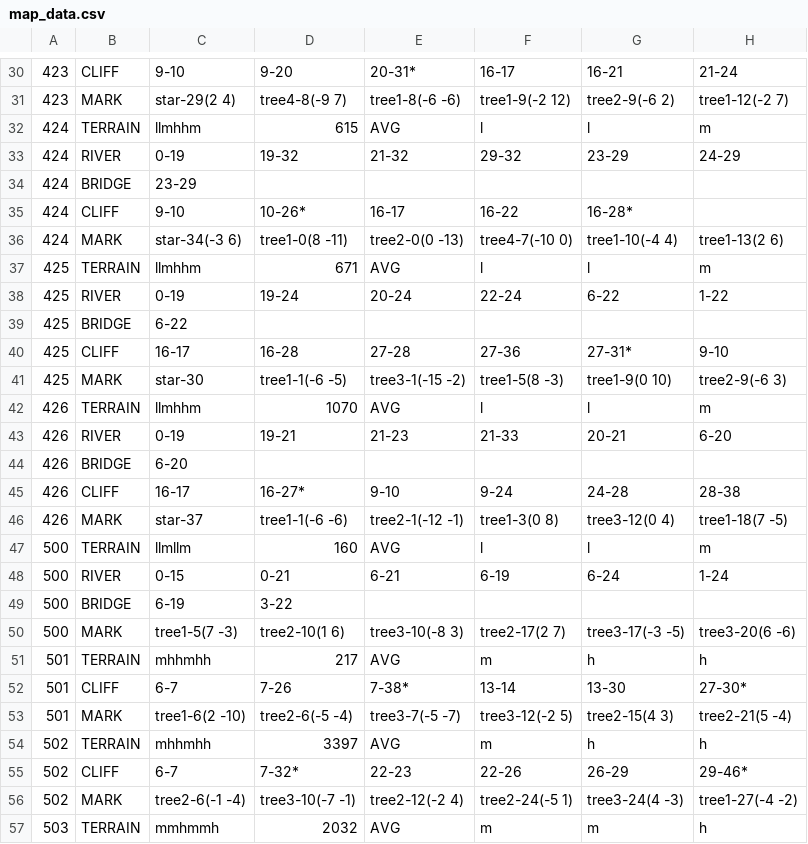
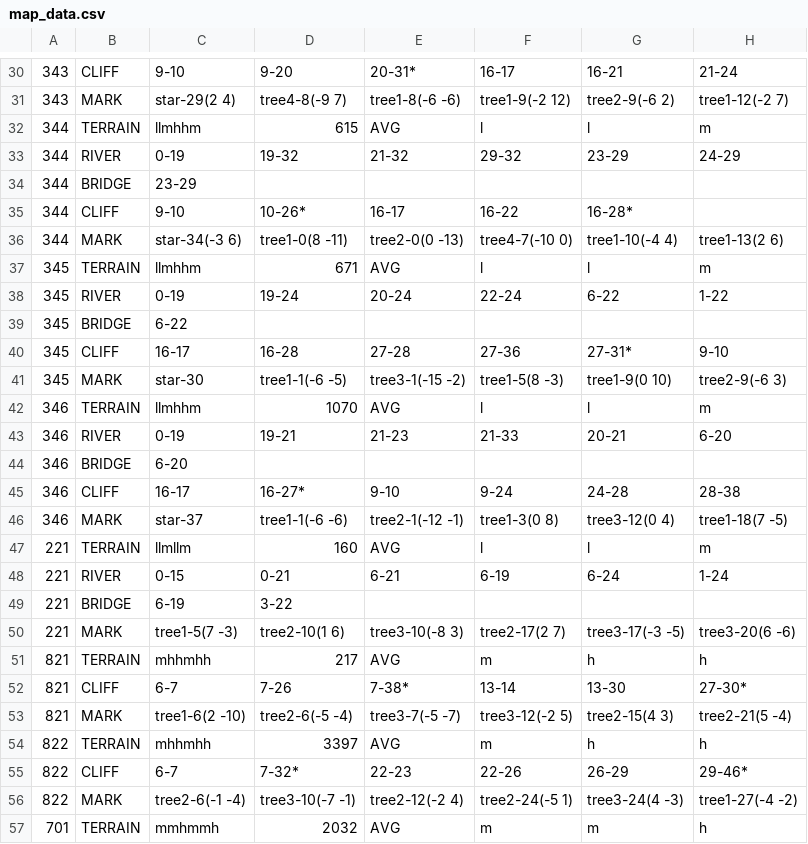
Before and after one commit to garykac/woven, a CSV file: components/maps/map_data.csv, drawn as a sheet; only a part is shown, gaps mark what is left out; the diff covers the shown part only; the diff names each change by its address in the sheet, - before the commit and + after, or states it on an @@ line.

```diff
--- a/components/maps/map_data.csv
+++ b/components/maps/map_data.csv
-A30:A31: 423
+A30:A31: 343
-A32:A36: 424
+A32:A36: 344
-A37:A41: 425
+A37:A41: 345
-A42:A46: 426
+A42:A46: 346
-A47:A50: 500
+A47:A50: 221
-A51:A53: 501
+A51:A53: 821
-A54:A56: 502
+A54:A56: 822
-A57: 503
+A57: 701
```
Also changed, not shown: 40 edited cells elsewhere in this file, 4 other files.
